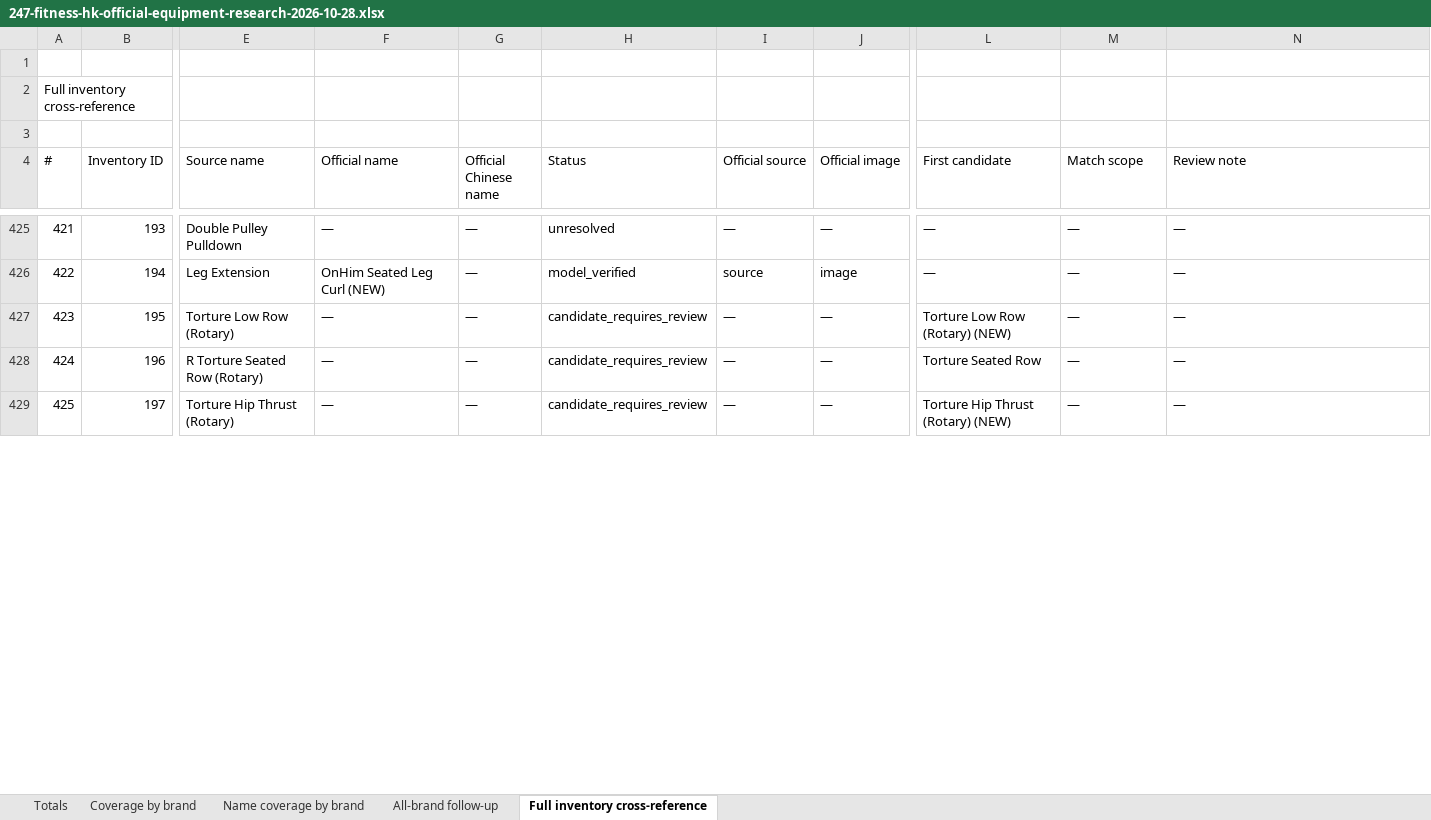
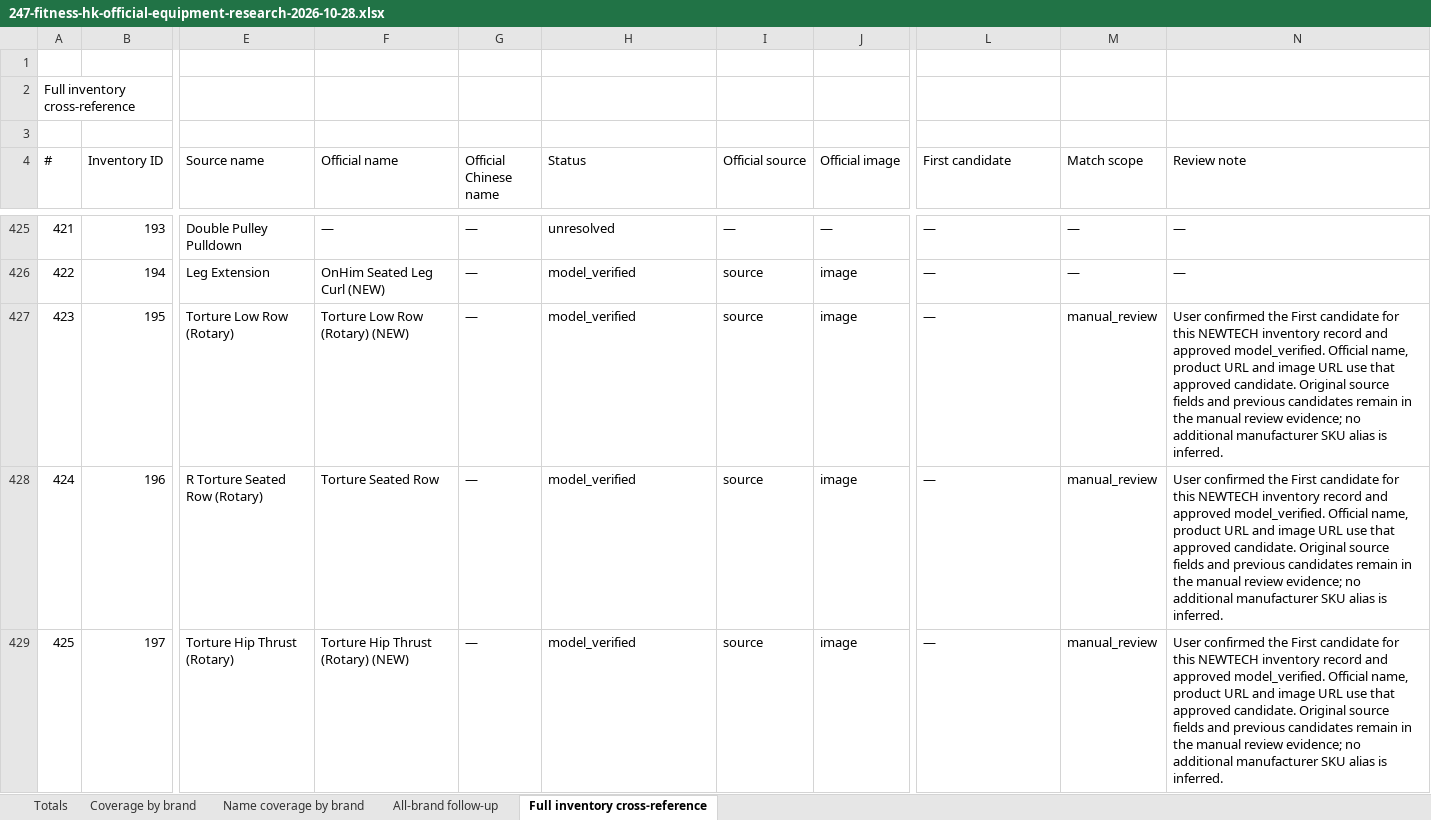
Before and after one commit to roden0609/gymory, an Excel workbook: docs/data/247-fitness-hk-official-equipment-research-2026-10-28.xlsx, sheet Full inventory cross-reference, drawn as a sheet; only a part is shown, gaps mark what is left out; values as stored, in another font and other column widths than the file's, no cell formats; table styles not drawn; the diff covers the shown part only; the diff names each change by its address in the sheet, - before the commit and + after, or states it on an @@ line.

Commit message:
feat(data): apply user-approved Newtech equipment matches
- promote 20 first candidates to model_verified
- preserve approved candidates and manual review history
- synchronize catalog, evidence, Markdown and Excel reports
- add regression coverage for Newtech review decisions

```diff
--- a/docs/data/247-fitness-hk-official-equipment-research-2026-10-28.xlsx (sheet Full inventory cross-reference)
+++ b/docs/data/247-fitness-hk-official-equipment-research-2026-10-28.xlsx (sheet Full inventory cross-reference)
-F427 (Official name): —
+F427 (Official name): Torture Low Row (Rotary) (NEW)
-H427:H429 (Status): candidate_requires_review
+H427:H429 (Status): model_verified
-I427:I429 (Official source): —
+I427:I429 (Official source): source
-J427:J429 (Official image): —
+J427:J429 (Official image): image
-L427 (First candidate): Torture Low Row (Rotary) (NEW)
+L427 (First candidate): —
-M427:M429 (Match scope): —
+M427:M429 (Match scope): manual_review
-N427:N429 (Review note): —
+N427:N429 (Review note): User confirmed the First candidate for this NEWTECH inventory record and approved model_verified. Official name, product URL and image URL use that approved candidate. Original source fields and previous candidates remain in the manual review evidence; no additional manufacturer SKU alias is inferred.
-F428 (Official name): —
+F428 (Official name): Torture Seated Row
-L428 (First candidate): Torture Seated Row
+L428 (First candidate): —
-F429 (Official name): —
+F429 (Official name): Torture Hip Thrust (Rotary) (NEW)
-L429 (First candidate): Torture Hip Thrust (Rotary) (NEW)
+L429 (First candidate): —
```
Also changed, not shown: 119 edited cells elsewhere in this sheet, sheet Name coverage by brand, sheet Totals, sheet Coverage by brand, cell formats, 4 other files.
